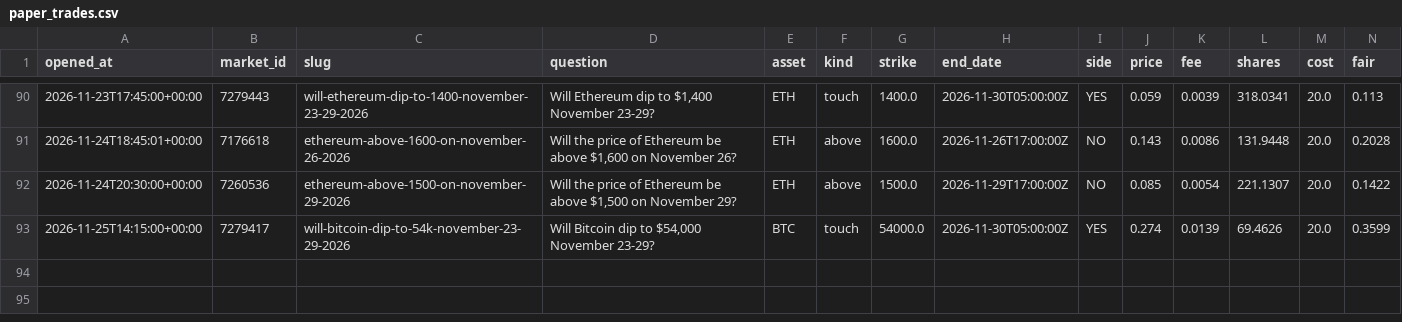
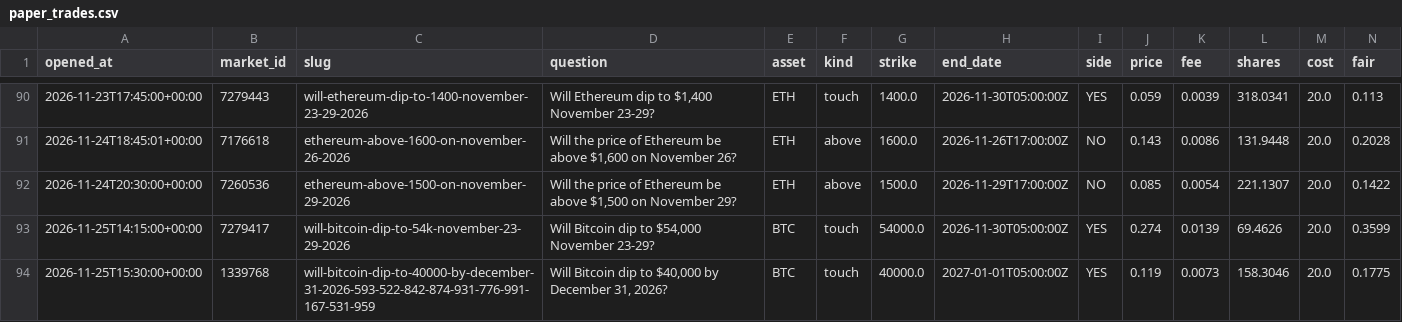
Before and after one commit to Chum1286/polymarket-paper-bot., a CSV file: data/paper_trades.csv, drawn as a sheet; only a part is shown, gaps mark what is left out; rows hold the shown columns only; the diff names each change by its address in the sheet, - before the commit and + after, or states it on an @@ line.

Commit message:
paper bot run 2026-11-25T15:30Z

```diff
--- a/data/paper_trades.csv
+++ b/data/paper_trades.csv
+row 94: 2026-11-25T15:30:00+00:00 | 1339768 | will-bitcoin-dip-to-40000-by-december-31-2026-593-522-842-874-931-776-991-167-531-959 | Will Bitcoin dip to $40,000 by December 31, 2026? | BTC | touch | 40000.0 | 2027-01-01T05:00:00Z | YES | 0.119 | 0.0073 | 158.3046 | 20.0 | 0.1775
```
Also changed, not shown: 2 other files.
